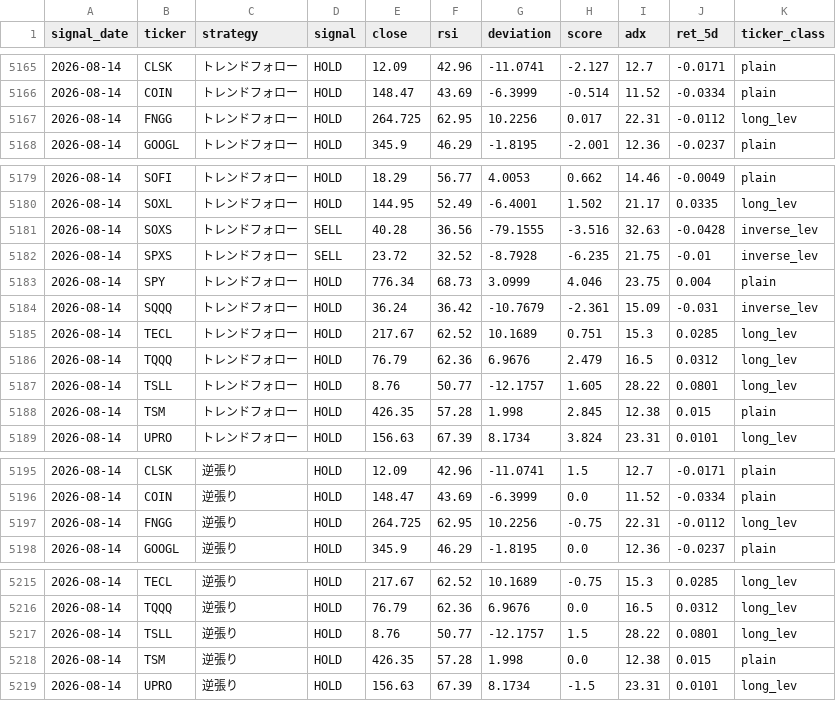
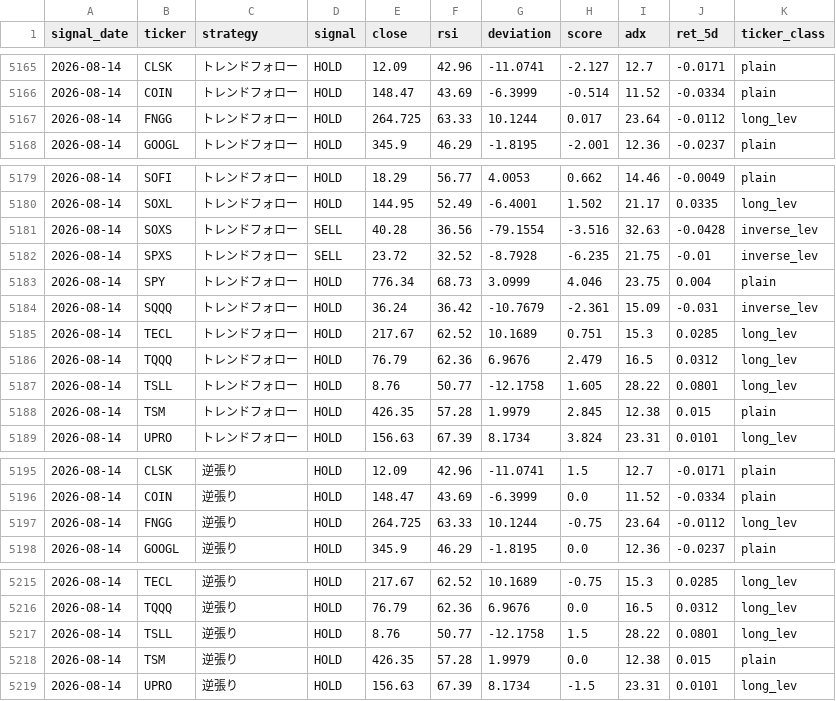
Before and after one commit to yasuou1980/stock_analysis_app, a CSV file: results/signals_history.csv, drawn as a sheet; only a part is shown, gaps mark what is left out; the diff covers the shown part only.

```diff
--- a/results/signals_history.csv
+++ b/results/signals_history.csv
@@ -5166,3 +5166,3 @@ signal_date,ticker,strategy,signal,close,rsi,deviation,score,adx,ret_5d,ticker_c
 2026-08-14,COIN,トレンドフォロー,HOLD,148.47,43.69,-6.3999,-0.514,11.52,-0.0334,plain
-2026-08-14,FNGG,トレンドフォロー,HOLD,264.725,62.95,10.2256,0.017,22.31,-0.0112,long_lev
+2026-08-14,FNGG,トレンドフォロー,HOLD,264.725,63.33,10.1244,0.017,23.64,-0.0112,long_lev
 2026-08-14,GOOGL,トレンドフォロー,HOLD,345.9,46.29,-1.8195,-2.001,12.36,-0.0237,plain
@@ -5180,3 +5180,3 @@ signal_date,ticker,strategy,signal,close,rsi,deviation,score,adx,ret_5d,ticker_c
 2026-08-14,SOXL,トレンドフォロー,HOLD,144.95,52.49,-6.4001,1.502,21.17,0.0335,long_lev
-2026-08-14,SOXS,トレンドフォロー,SELL,40.28,36.56,-79.1555,-3.516,32.63,-0.0428,inverse_lev
+2026-08-14,SOXS,トレンドフォロー,SELL,40.28,36.56,-79.1554,-3.516,32.63,-0.0428,inverse_lev
 2026-08-14,SPXS,トレンドフォロー,SELL,23.72,32.52,-8.7928,-6.235,21.75,-0.01,inverse_lev
@@ -5186,4 +5186,4 @@ signal_date,ticker,strategy,signal,close,rsi,deviation,score,adx,ret_5d,ticker_c
 2026-08-14,TQQQ,トレンドフォロー,HOLD,76.79,62.36,6.9676,2.479,16.5,0.0312,long_lev
-2026-08-14,TSLL,トレンドフォロー,HOLD,8.76,50.77,-12.1757,1.605,28.22,0.0801,long_lev
-2026-08-14,TSM,トレンドフォロー,HOLD,426.35,57.28,1.998,2.845,12.38,0.015,plain
+2026-08-14,TSLL,トレンドフォロー,HOLD,8.76,50.77,-12.1758,1.605,28.22,0.0801,long_lev
+2026-08-14,TSM,トレンドフォロー,HOLD,426.35,57.28,1.9979,2.845,12.38,0.015,plain
 2026-08-14,UPRO,トレンドフォロー,HOLD,156.63,67.39,8.1734,3.824,23.31,0.0101,long_lev
@@ -5196,3 +5196,3 @@ signal_date,ticker,strategy,signal,close,rsi,deviation,score,adx,ret_5d,ticker_c
 2026-08-14,COIN,逆張り,HOLD,148.47,43.69,-6.3999,0.0,11.52,-0.0334,plain
-2026-08-14,FNGG,逆張り,HOLD,264.725,62.95,10.2256,-0.75,22.31,-0.0112,long_lev
+2026-08-14,FNGG,逆張り,HOLD,264.725,63.33,10.1244,-0.75,23.64,-0.0112,long_lev
 2026-08-14,GOOGL,逆張り,HOLD,345.9,46.29,-1.8195,0.0,12.36,-0.0237,plain
@@ -5216,4 +5216,4 @@ signal_date,ticker,strategy,signal,close,rsi,deviation,score,adx,ret_5d,ticker_c
 2026-08-14,TQQQ,逆張り,HOLD,76.79,62.36,6.9676,0.0,16.5,0.0312,long_lev
-2026-08-14,TSLL,逆張り,HOLD,8.76,50.77,-12.1757,1.5,28.22,0.0801,long_lev
-2026-08-14,TSM,逆張り,HOLD,426.35,57.28,1.998,0.0,12.38,0.015,plain
+2026-08-14,TSLL,逆張り,HOLD,8.76,50.77,-12.1758,1.5,28.22,0.0801,long_lev
+2026-08-14,TSM,逆張り,HOLD,426.35,57.28,1.9979,0.0,12.38,0.015,plain
 2026-08-14,UPRO,逆張り,HOLD,156.63,67.39,8.1734,-1.5,23.31,0.0101,long_lev
```
Also changed, not shown: 1 edited cell elsewhere in this file, 1 other file.
